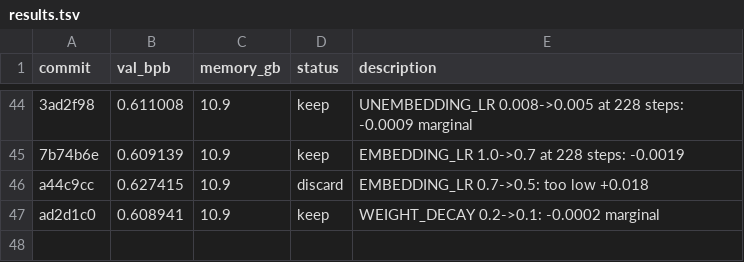
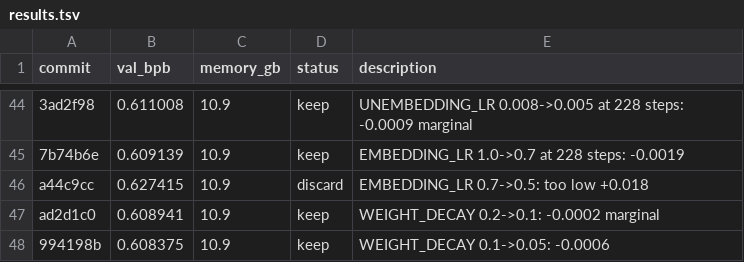
Before and after one commit to francisab/autoresearch, a TSV file: results.tsv, drawn as a sheet; only a part is shown, gaps mark what is left out.

Commit message:
Log exp47 keep

```diff
--- a/results.tsv
+++ b/results.tsv
@@ -47 +47,2 @@ a44c9cc	0.627415	10.9	discard	EMBEDDING_LR 0.7->0.5: too low +0.018
 ad2d1c0	0.608941	10.9	keep	WEIGHT_DECAY 0.2->0.1: -0.0002 marginal
+994198b	0.608375	10.9	keep	WEIGHT_DECAY 0.1->0.05: -0.0006
```
